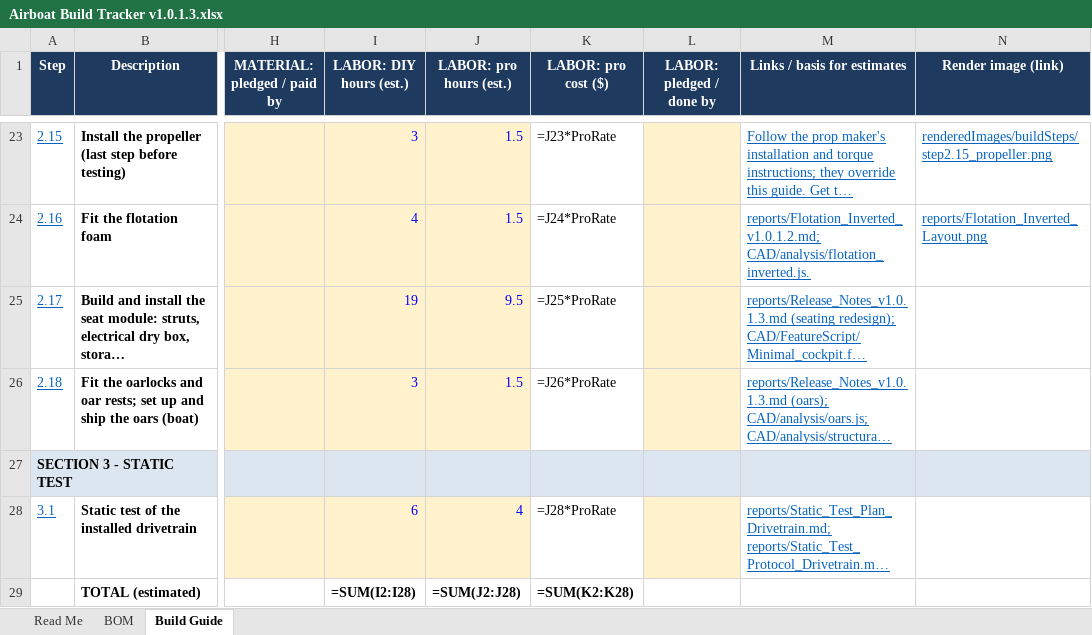
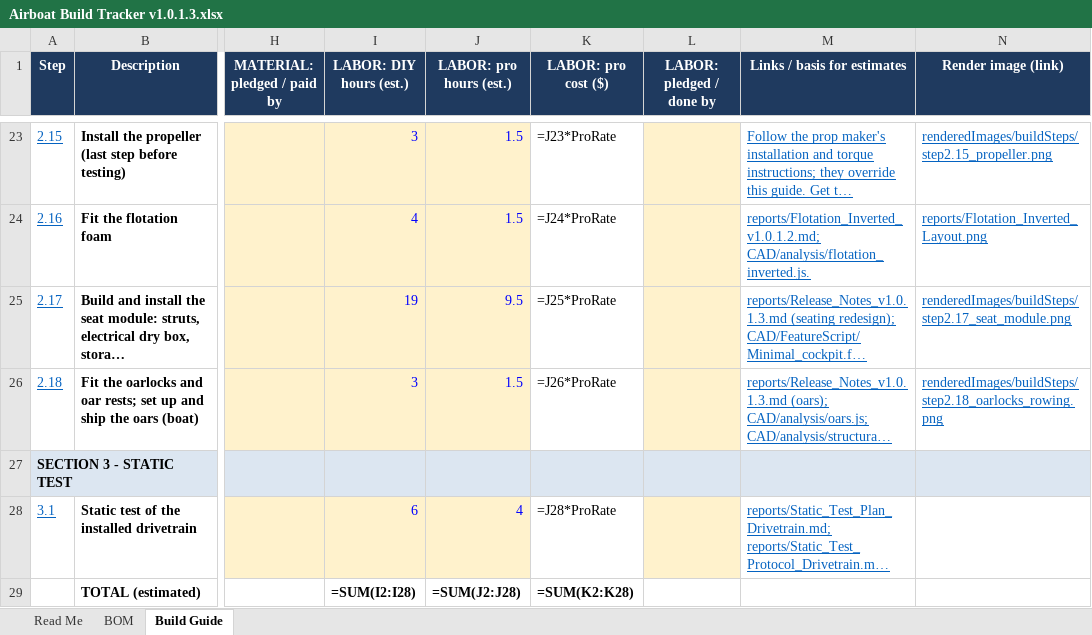
Before and after one commit to acappon/DIY-MiniAirboat, an Excel workbook: rev8_JonAirBoat/Airboat Build Tracker v1.0.1.3.xlsx, sheet Build Guide, drawn as a sheet; only a part is shown, gaps mark what is left out; long unchanged cells end in …; values as stored, in another font and other column widths than the file's, no borders; formulas without a stored value are shown as written; the diff names each change by its address in the sheet, - before the commit and + after, or states it on an @@ line.

```diff
--- a/rev8_JonAirBoat/Airboat Build Tracker v1.0.1.3.xlsx (sheet Build Guide)
+++ b/rev8_JonAirBoat/Airboat Build Tracker v1.0.1.3.xlsx (sheet Build Guide)
-N25 (Render image (link)): (empty)
+N25 (Render image (link)): renderedImages/buildSteps/step2.17_seat_module.png
-N26 (Render image (link)): (empty)
+N26 (Render image (link)): renderedImages/buildSteps/step2.18_oarlocks_rowing.png
```
Also changed, not shown: 52 other files.
